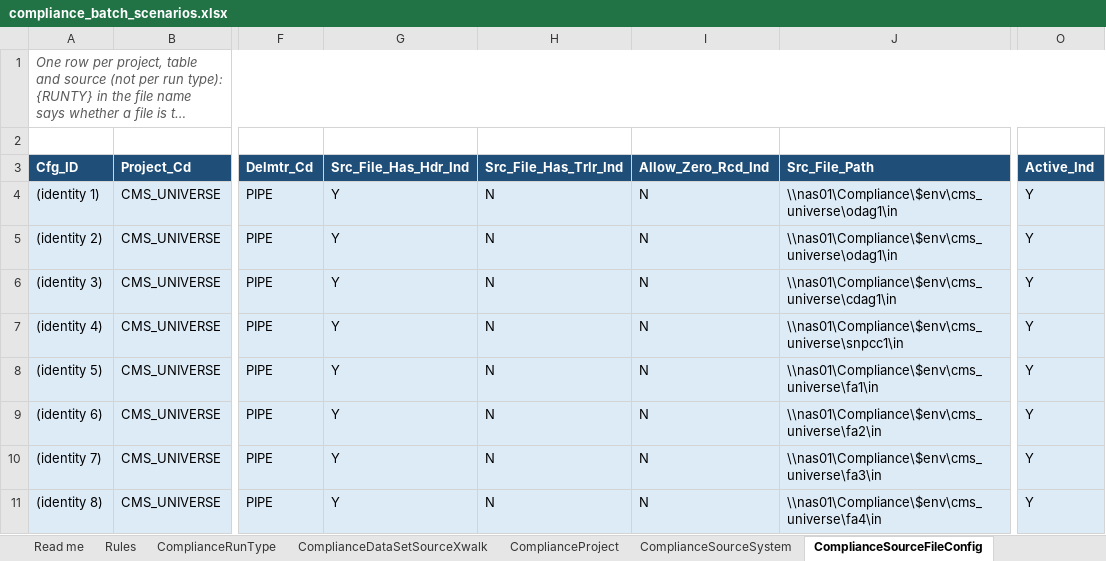
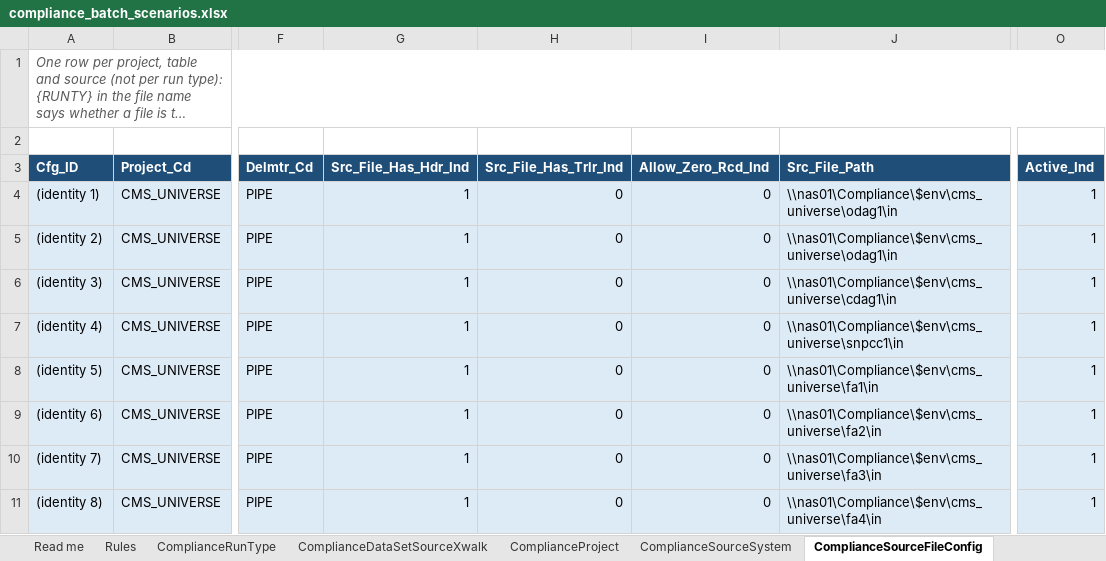
Before and after one commit to trinathgundavaram/framework, an Excel workbook: airflow/compliance_framework/examples/compliance_batch_scenarios.xlsx, sheet ComplianceSourceFileConfig, drawn as a sheet; only a part is shown, gaps mark what is left out; long unchanged cells end in …; values as stored, in another font and other column widths than the file's, no borders; the diff names each change by its address in the sheet, - before the commit and + after, or states it on an @@ line.

```diff
--- a/airflow/compliance_framework/examples/compliance_batch_scenarios.xlsx (sheet ComplianceSourceFileConfig)
+++ b/airflow/compliance_framework/examples/compliance_batch_scenarios.xlsx (sheet ComplianceSourceFileConfig)
-G4:G11 (Src_File_Has_Hdr_Ind): Y
+G4:G11 (Src_File_Has_Hdr_Ind): 1
-H4:H11 (Src_File_Has_Trlr_Ind): N
+H4:H11 (Src_File_Has_Trlr_Ind): 0
-I4:I11 (Allow_Zero_Rcd_Ind): N
+I4:I11 (Allow_Zero_Rcd_Ind): 0
-O4:O11 (Active_Ind): Y
+O4:O11 (Active_Ind): 1
```
Also changed, not shown: sheet ComplianceRequestControl, sheet ComplianceDataSetSourceXwalk, sheet ComplianceRunType, sheet ComplianceSourceSystem, sheet ComplianceProject, 28 other files.
